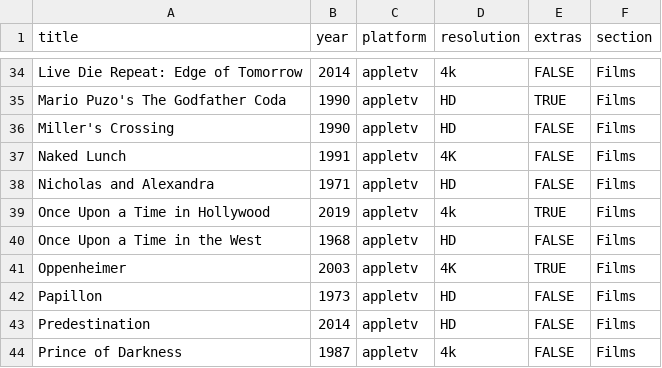
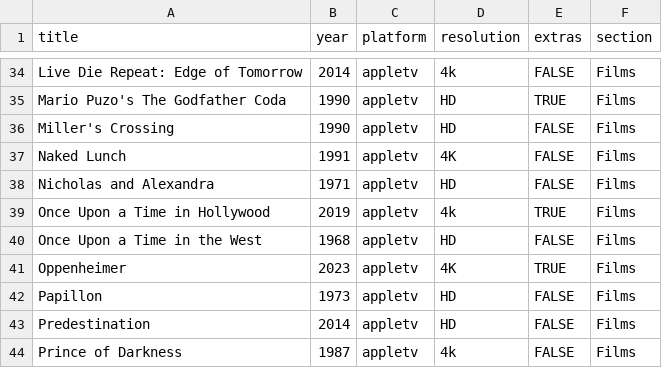
Before and after one commit to rdubar/rogkit, a CSV file: rogkit_package/media/media.csv, drawn as a sheet; only a part is shown, gaps mark what is left out.

Commit message:
Oppenheimer year fix

```diff
--- a/rogkit_package/media/media.csv
+++ b/rogkit_package/media/media.csv
@@ -40,3 +40,3 @@ Once Upon a Time in Hollywood,2019,appletv,4k,TRUE,Films
 Once Upon a Time in the West,1968,appletv,HD,FALSE,Films
-Oppenheimer,2003,appletv,4K,TRUE,Films
+Oppenheimer,2023,appletv,4K,TRUE,Films
 Papillon,1973,appletv,HD,FALSE,Films
```
